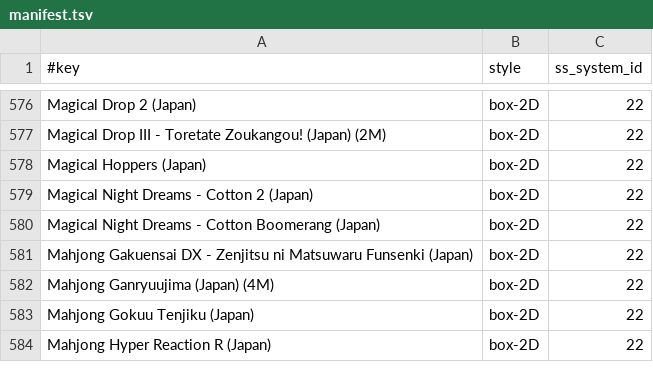
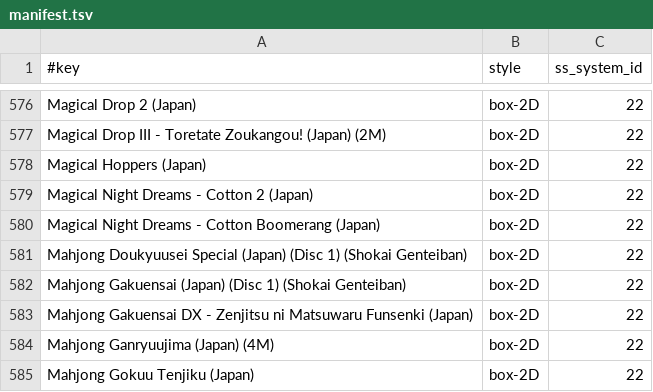
Before and after one commit to chipster6502/artworkdb-sega, a TSV file: docs/Saturn/Artwork/manifest.tsv, drawn as a sheet; only a part is shown, gaps mark what is left out; the shorter side is filled out with more unchanged rows.

```diff
--- a/docs/Saturn/Artwork/manifest.tsv
+++ b/docs/Saturn/Artwork/manifest.tsv
@@ -580,2 +580,4 @@ Magical Night Dreams - Cotton 2 (Japan)	box-2D	22
 Magical Night Dreams - Cotton Boomerang (Japan)	box-2D	22
+Mahjong Doukyuusei Special (Japan) (Disc 1) (Shokai Genteiban)	box-2D	22
+Mahjong Gakuensai (Japan) (Disc 1) (Shokai Genteiban)	box-2D	22
 Mahjong Gakuensai DX - Zenjitsu ni Matsuwaru Funsenki (Japan)	box-2D	22
```
Also changed, not shown: docs/Saturn/Artwork/index.tsv, 2 other files.
